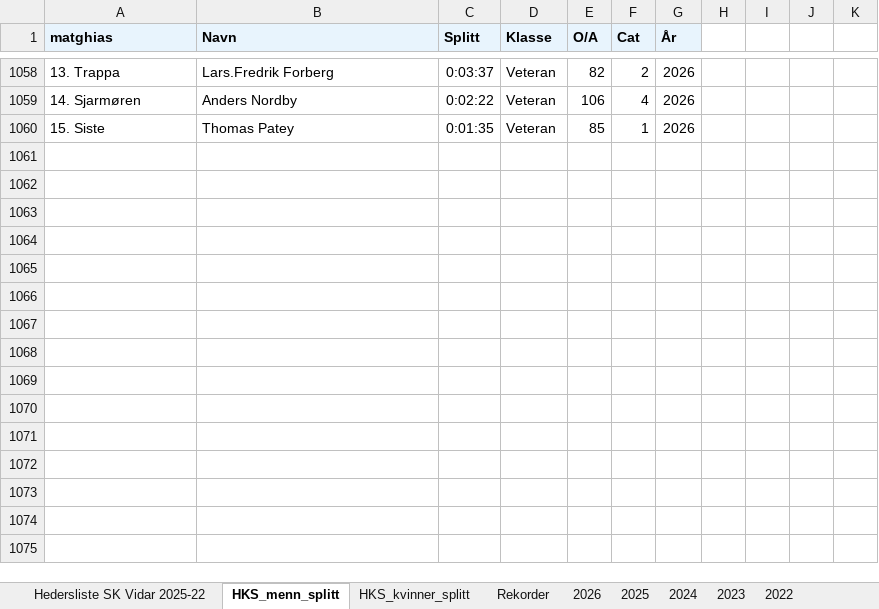
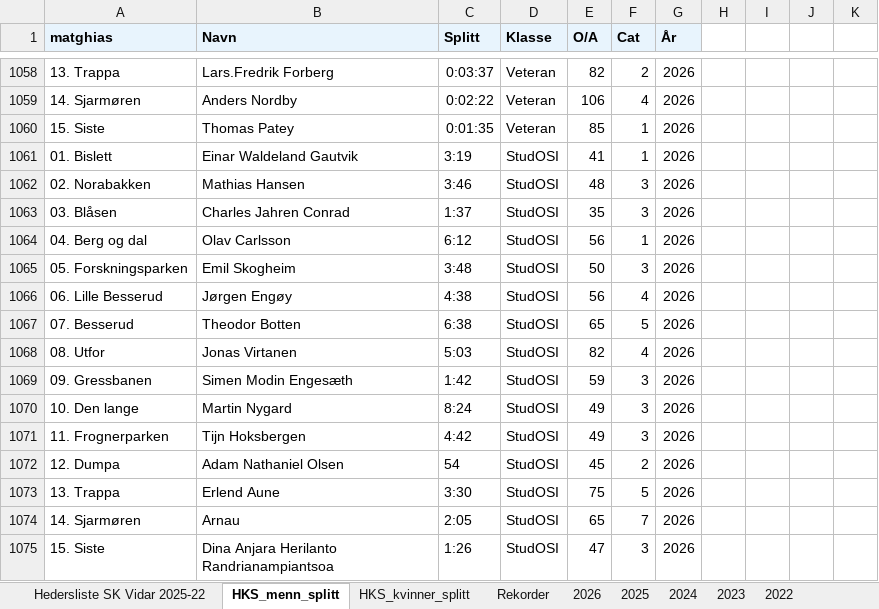
Before and after one commit to gustavByte/hksstats-skv-osif, an Excel workbook: HKS-resultater 2022 – d.d..xlsx, sheet HKS_menn_splitt, drawn as a sheet; only a part is shown, gaps mark what is left out; values as stored, in another font and other column widths than the file's, no borders; the diff names each change by its address in the sheet, - before the commit and + after, or states it on an @@ line.

```diff
--- a/HKS-resultater 2022 – d.d..xlsx (sheet HKS_menn_splitt)
+++ b/HKS-resultater 2022 – d.d..xlsx (sheet HKS_menn_splitt)
+row 1061: 01. Bislett | Einar Waldeland Gautvik | 3:19 | StudOSI | 41 | 1 | 2026
+row 1062: 02. Norabakken | Mathias Hansen | 3:46 | StudOSI | 48 | 3 | 2026
+row 1063: 03. Blåsen | Charles Jahren Conrad | 1:37 | StudOSI | 35 | 3 | 2026
+row 1064: 04. Berg og dal | Olav Carlsson | 6:12 | StudOSI | 56 | 1 | 2026
+row 1065: 05. Forskningsparken | Emil Skogheim | 3:48 | StudOSI | 50 | 3 | 2026
+row 1066: 06. Lille Besserud | Jørgen Engøy | 4:38 | StudOSI | 56 | 4 | 2026
+row 1067: 07. Besserud | Theodor Botten | 6:38 | StudOSI | 65 | 5 | 2026
+row 1068: 08. Utfor | Jonas Virtanen | 5:03 | StudOSI | 82 | 4 | 2026
+row 1069: 09. Gressbanen | Simen Modin Engesæth | 1:42 | StudOSI | 59 | 3 | 2026
+row 1070: 10. Den lange | Martin Nygard | 8:24 | StudOSI | 49 | 3 | 2026
+row 1071: 11. Frognerparken | Tijn Hoksbergen | 4:42 | StudOSI | 49 | 3 | 2026
+row 1072: 12. Dumpa | Adam Nathaniel Olsen | 54 | StudOSI | 45 | 2 | 2026
+row 1073: 13. Trappa | Erlend Aune | 3:30 | StudOSI | 75 | 5 | 2026
+row 1074: 14. Sjarmøren | Arnau | 2:05 | StudOSI | 65 | 7 | 2026
+row 1075: 15. Siste | Dina Anjara Herilanto Randrianampiantsoa | 1:26 | StudOSI | 47 | 3 | 2026
```
Also changed, not shown: sheet 2026, sheet HKS_kvinner_splitt, 42 other files.
